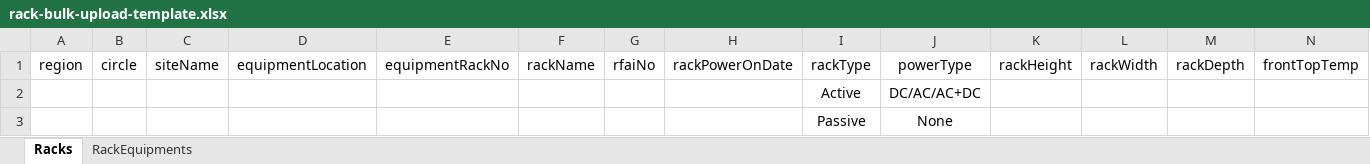
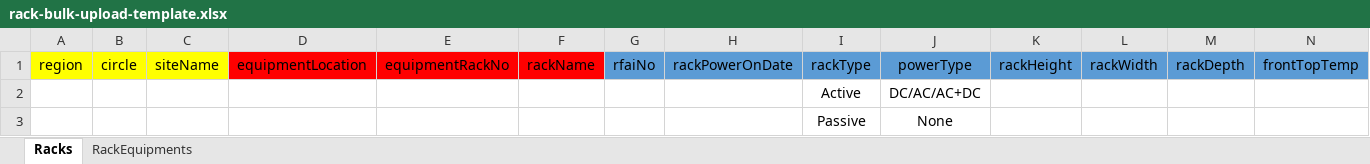
Before and after one commit to Suman-Ad/WB-AirteMSCs, an Excel workbook: public/rack-bulk-upload-template.xlsx, sheet Racks, drawn as a sheet; only a part is shown; values as stored, in another font and other column widths than the file's, no borders; the diff covers the shown part only; the diff names each change by its address in the sheet, - before the commit and + after, or states it on an @@ line.

```diff
--- a/public/rack-bulk-upload-template.xlsx (sheet Racks)
+++ b/public/rack-bulk-upload-template.xlsx (sheet Racks)
-A1:C1 fill: none
+A1:C1 fill: #FFFF00
-D1:F1 fill: none
+D1:F1 fill: #FF0000
-G1:N1 fill: none
+G1:N1 fill: #5B9BD5
```
Also changed, not shown: cell formats elsewhere in this sheet, sheet RackEquipments, 6 other files.
